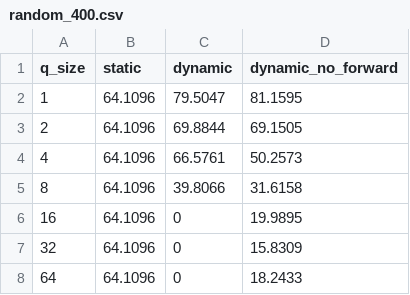
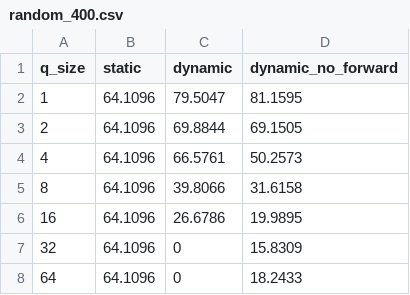
Before and after one commit to robertszafa/sycl-playground, a CSV file: exp_data/spmv/hardware/random_400.csv, drawn as a sheet.

```diff
--- a/exp_data/spmv/hardware/random_400.csv
+++ b/exp_data/spmv/hardware/random_400.csv
@@ -5,3 +5,3 @@ q_size,static,dynamic,dynamic_no_forward
 8,64.1096,39.8066,31.6158
-16,64.1096,0,19.9895
+16,64.1096,26.6786,19.9895
 32,64.1096,0,15.8309
```
Also changed, not shown: exp_data/histogram/hardware/no_dependencies_1000000.csv, exp_data/histogram/hardware/resources.csv, 26 other files.
